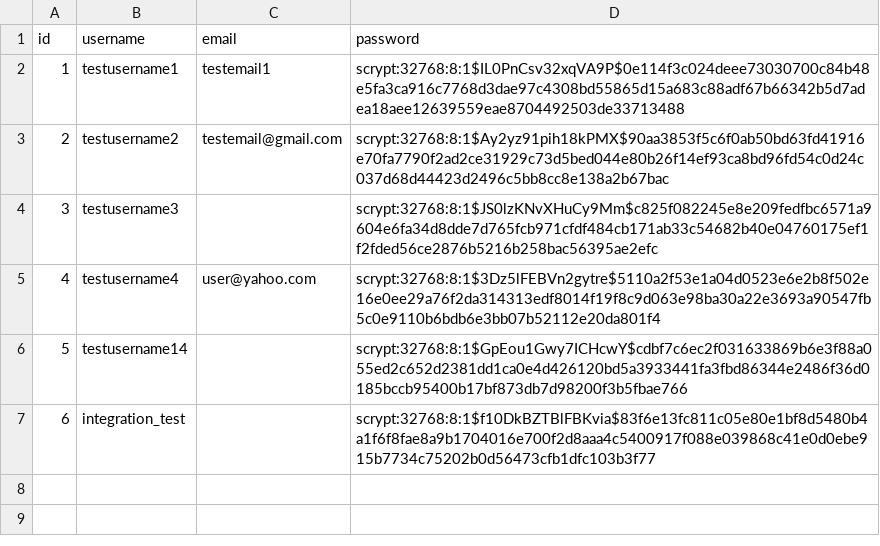
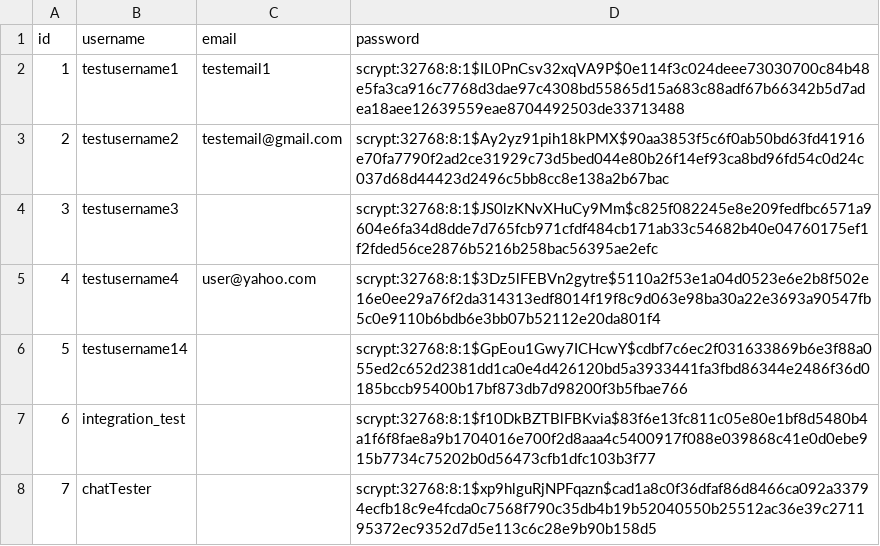
Before and after one commit to JamiesonMan/roommate-finder, a CSV file: csv_database.csv, drawn as a sheet.

```diff
--- a/csv_database.csv
+++ b/csv_database.csv
@@ -7 +7,2 @@
 6,integration_test,,scrypt:32768:8:1$f10DkBZTBlFBKvia$83f6e13fc811c05e80e1bf8d5480b4a1f6f8fae8a9b1704016e700f2d8aaa4c5400917f088e039868c41e0d0ebe915b7734c75202b0d56473cfb1dfc103b3f77
+7,chatTester,,scrypt:32768:8:1$xp9hlguRjNPFqazn$cad1a8c0f36dfaf86d8466ca092a33794ecfb18c9e4fcda0c7568f790c35db4b19b52040550b25512ac36e39c271195372ec9352d7d5e113c6c28e9b90b158d5
```
Also changed, not shown: 7 other files.
